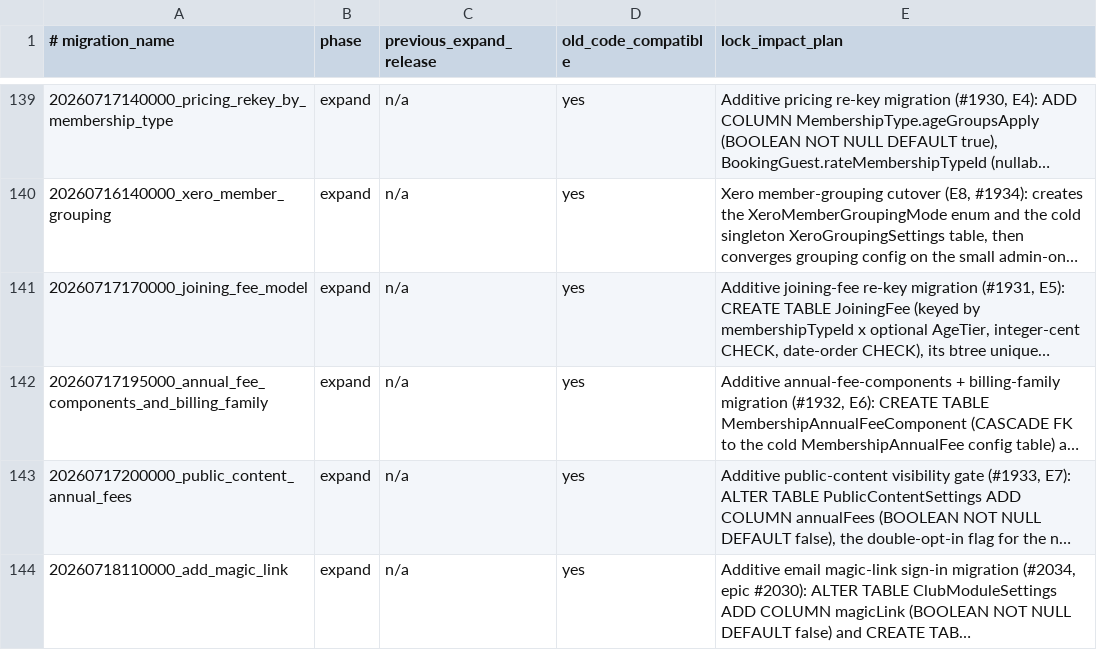
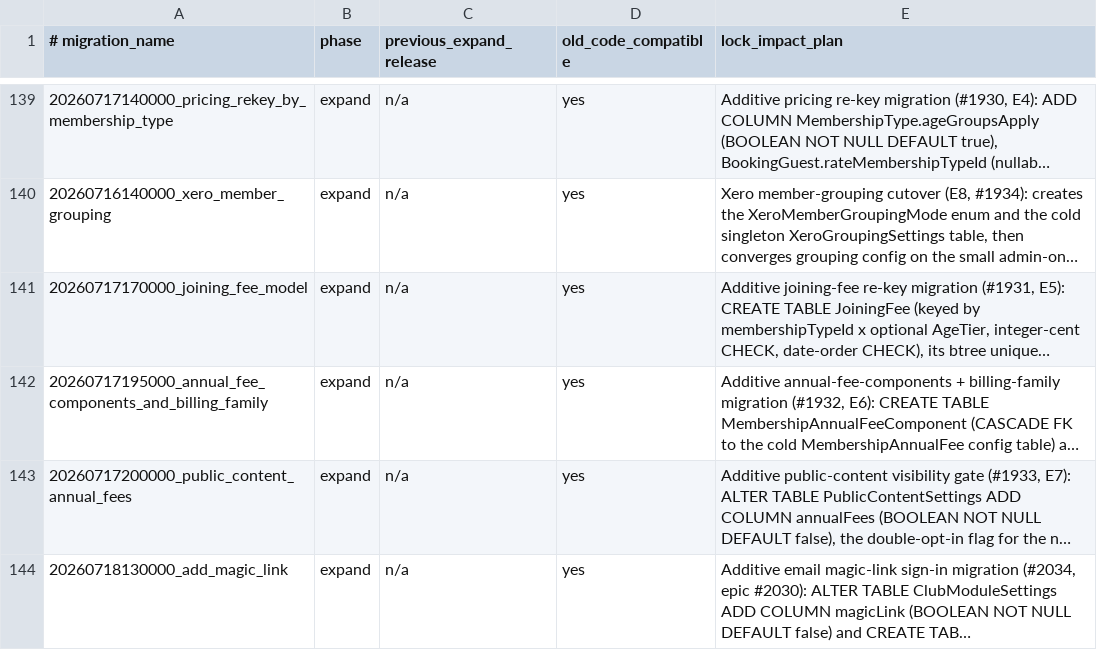
Before and after one commit to triyder/AlpineClubBookingsNZ, a TSV file: docs/BLUE_GREEN_MIGRATION_SAFETY.tsv, drawn as a sheet; only a part is shown, gaps mark what is left out; long unchanged cells end in …; the diff names each change by its address in the sheet, - before the commit and + after, or states it on an @@ line.

```diff
--- a/docs/BLUE_GREEN_MIGRATION_SAFETY.tsv
+++ b/docs/BLUE_GREEN_MIGRATION_SAFETY.tsv
-A144 (# migration_name): 20260718110000_add_magic_link
+A144 (# migration_name): 20260718130000_add_magic_link
```
Also changed, not shown: 5 other files.
